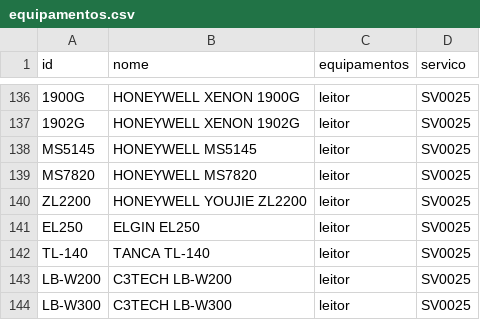
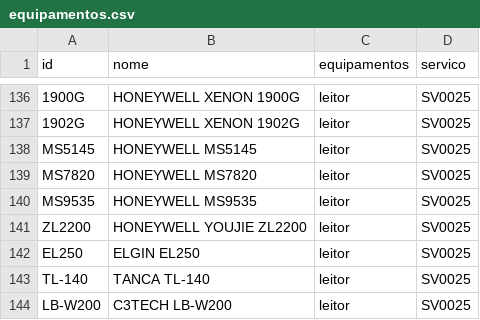
Before and after one commit to cauuabispoo/ZhazCheck, a CSV file: csv/equipamentos.csv, drawn as a sheet; only a part is shown, gaps mark what is left out; the shorter side is filled out with more unchanged rows.

Commit message:
Update equipamentos.csv

```diff
--- a/csv/equipamentos.csv
+++ b/csv/equipamentos.csv
@@ -139,2 +139,3 @@ MS5145,HONEYWELL MS5145,leitor,SV0025
 MS7820,HONEYWELL MS7820,leitor,SV0025
+MS9535,HONEYWELL MS9535,leitor,SV0025
 ZL2200,HONEYWELL YOUJIE ZL2200,leitor,SV0025
```
